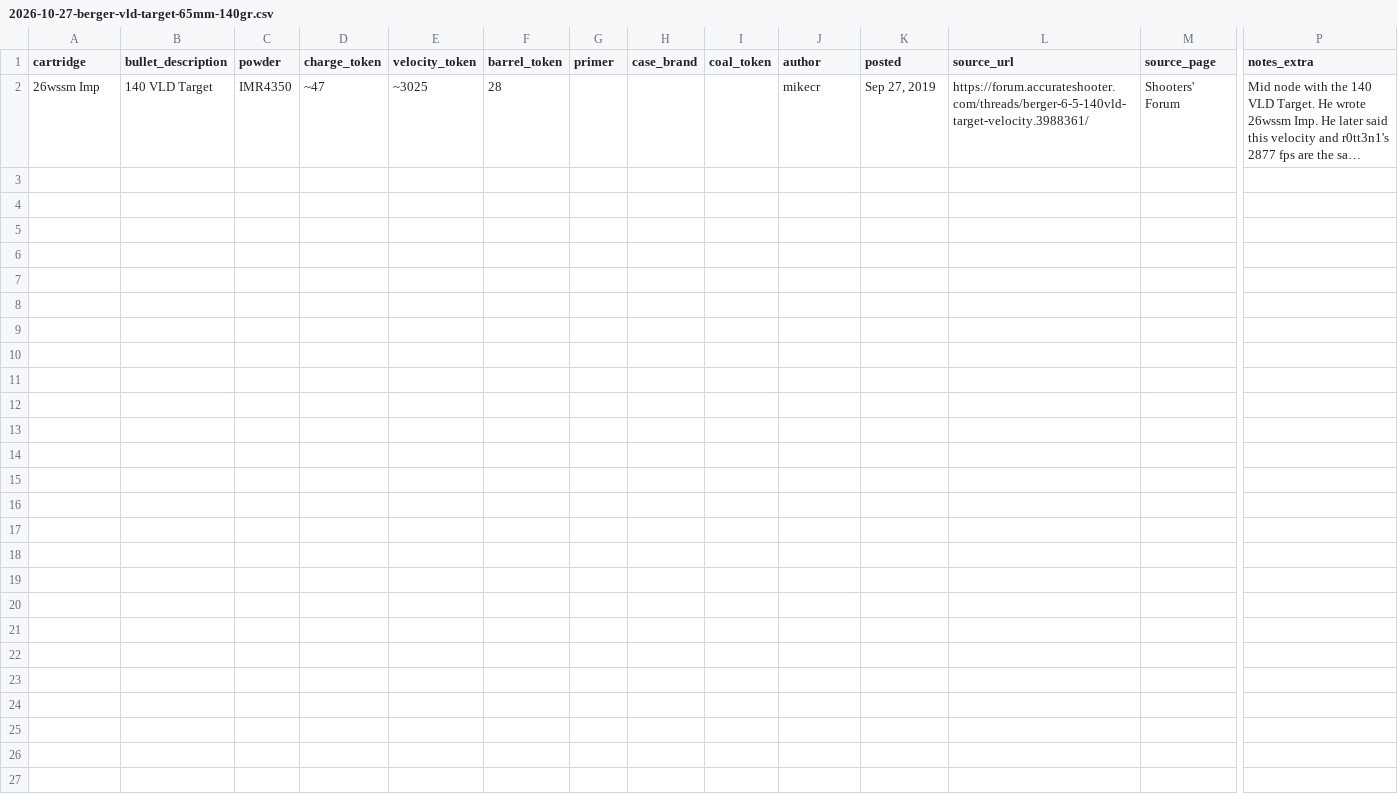
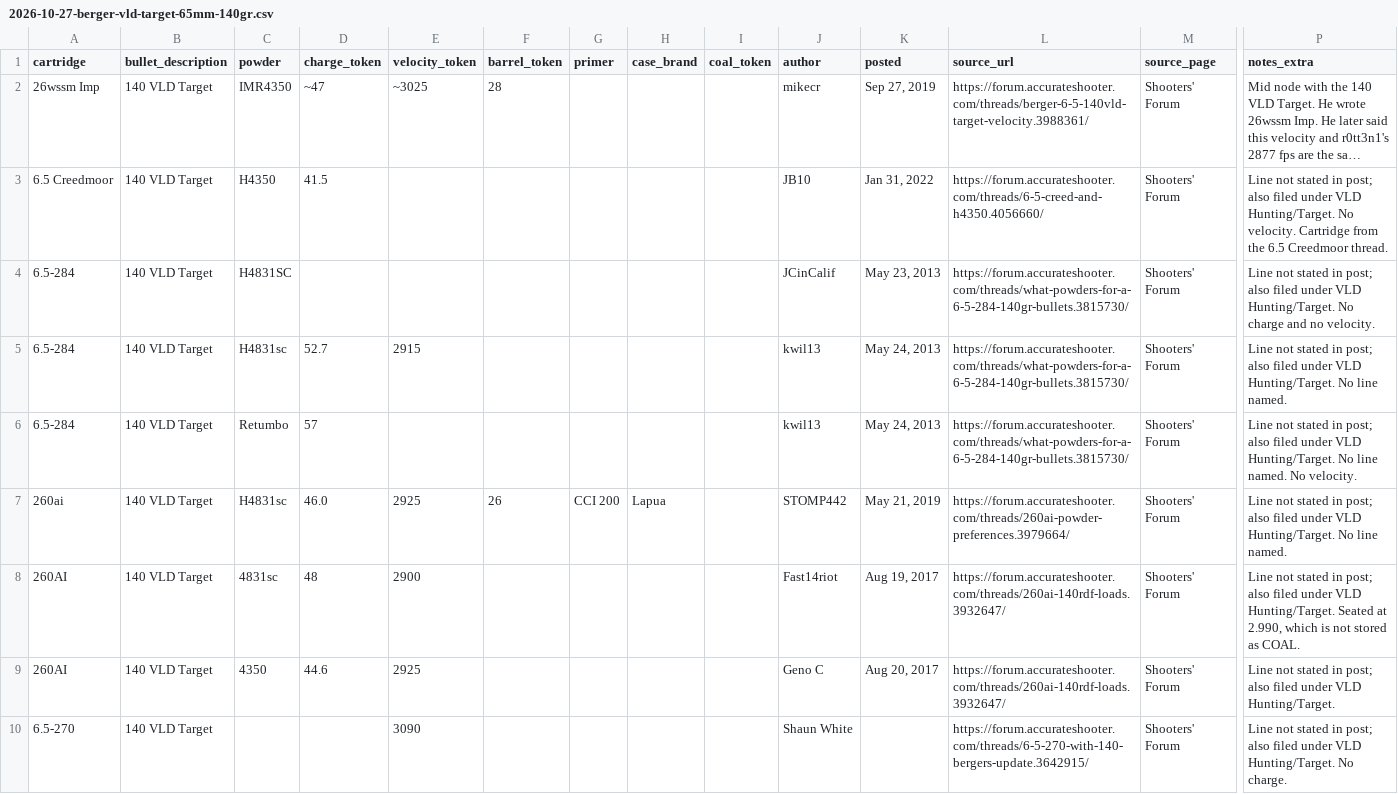
Before and after one commit to kevinlchristianson/Ballistic-Comparison-App, a CSV file: data/loads/inputs/2026-10-27-berger-vld-target-65mm-140gr.csv, drawn as a sheet; only a part is shown, gaps mark what is left out; long unchanged cells end in …; rows hold the shown columns only; the diff names each change by its address in the sheet, - before the commit and + after, or states it on an @@ line.

```diff
--- a/data/loads/inputs/2026-10-27-berger-vld-target-65mm-140gr.csv
+++ b/data/loads/inputs/2026-10-27-berger-vld-target-65mm-140gr.csv
+row 3: 6.5 Creedmoor | 140 VLD Target | H4350 | 41.5 |  |  |  |  |  | JB10 | Jan 31, 2022 | https://forum.accurateshooter.com/threads/6-5-creed-and-h4350.4056660/ | Shooters' Forum | Line not stated in post; also filed under VLD Hunting/Target. No velocity. Cartridge from the 6.5 Creedmoor thread.
+row 4: 6.5-284 | 140 VLD Target | H4831SC |  |  |  |  |  |  | JCinCalif | May 23, 2013 | https://forum.accurateshooter.com/threads/what-powders-for-a-6-5-284-140gr-bullets.3815730/ | Shooters' Forum | Line not stated in post; also filed under VLD Hunting/Target. No charge and no velocity.
+row 5: 6.5-284 | 140 VLD Target | H4831sc | 52.7 | 2915 |  |  |  |  | kwil13 | May 24, 2013 | https://forum.accurateshooter.com/threads/what-powders-for-a-6-5-284-140gr-bullets.3815730/ | Shooters' Forum | Line not stated in post; also filed under VLD Hunting/Target. No line named.
+row 6: 6.5-284 | 140 VLD Target | Retumbo | 57 |  |  |  |  |  | kwil13 | May 24, 2013 | https://forum.accurateshooter.com/threads/what-powders-for-a-6-5-284-140gr-bullets.3815730/ | Shooters' Forum | Line not stated in post; also filed under VLD Hunting/Target. No line named. No velocity.
+row 7: 260ai | 140 VLD Target | H4831sc | 46.0 | 2925 | 26 | CCI 200 | Lapua |  | STOMP442 | May 21, 2019 | https://forum.accurateshooter.com/threads/260ai-powder-preferences.3979664/ | Shooters' Forum | Line not stated in post; also filed under VLD Hunting/Target. No line named.
+row 8: 260AI | 140 VLD Target | 4831sc | 48 | 2900 |  |  |  |  | Fast14riot | Aug 19, 2017 | https://forum.accurateshooter.com/threads/260ai-140rdf-loads.3932647/ | Shooters' Forum | Line not stated in post; also filed under VLD Hunting/Target. Seated at 2.990, which is not stored as COAL.
+row 9: 260AI | 140 VLD Target | 4350 | 44.6 | 2925 |  |  |  |  | Geno C | Aug 20, 2017 | https://forum.accurateshooter.com/threads/260ai-140rdf-loads.3932647/ | Shooters' Forum | Line not stated in post; also filed under VLD Hunting/Target.
+row 10: 6.5-270 | 140 VLD Target |  |  | 3090 |  |  |  |  | Shaun White |  | https://forum.accurateshooter.com/threads/6-5-270-with-140-bergers-update.3642915/ | Shooters' Forum | Line not stated in post; also filed under VLD Hunting/Target. No charge.
```
Also changed, not shown: data/loads/inputs/2026-10-27-berger-vld-hunting-65mm-130gr.csv, data/loads/inputs/2026-10-27-berger-vld-hunting-65mm-140gr.csv, 50 other files.
